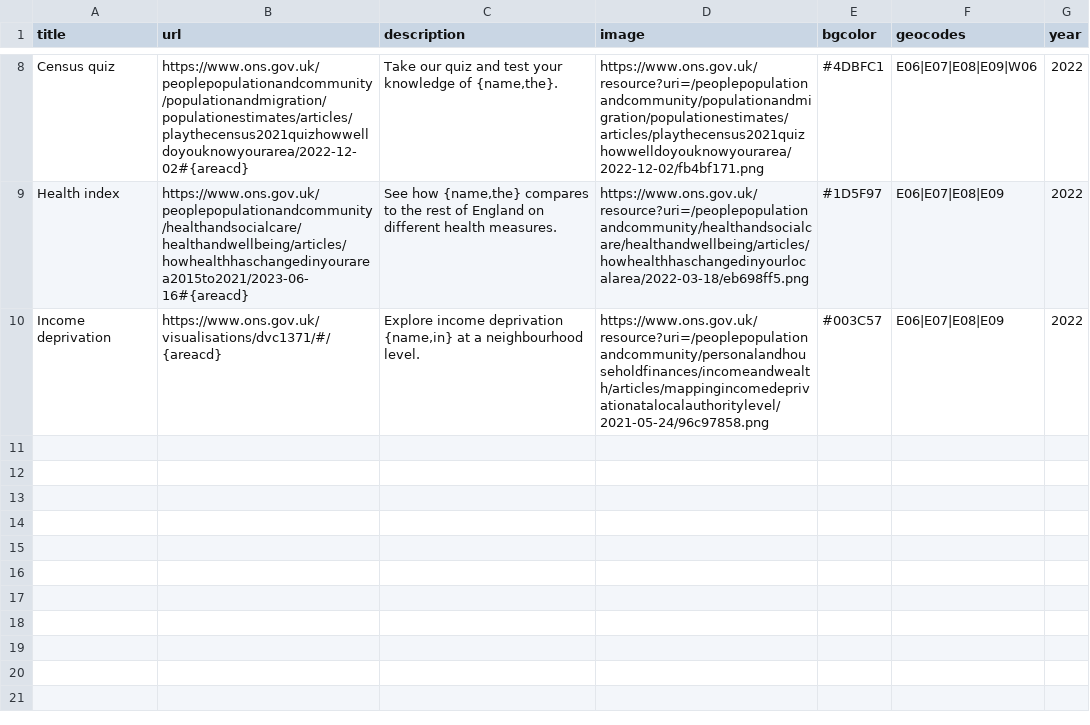
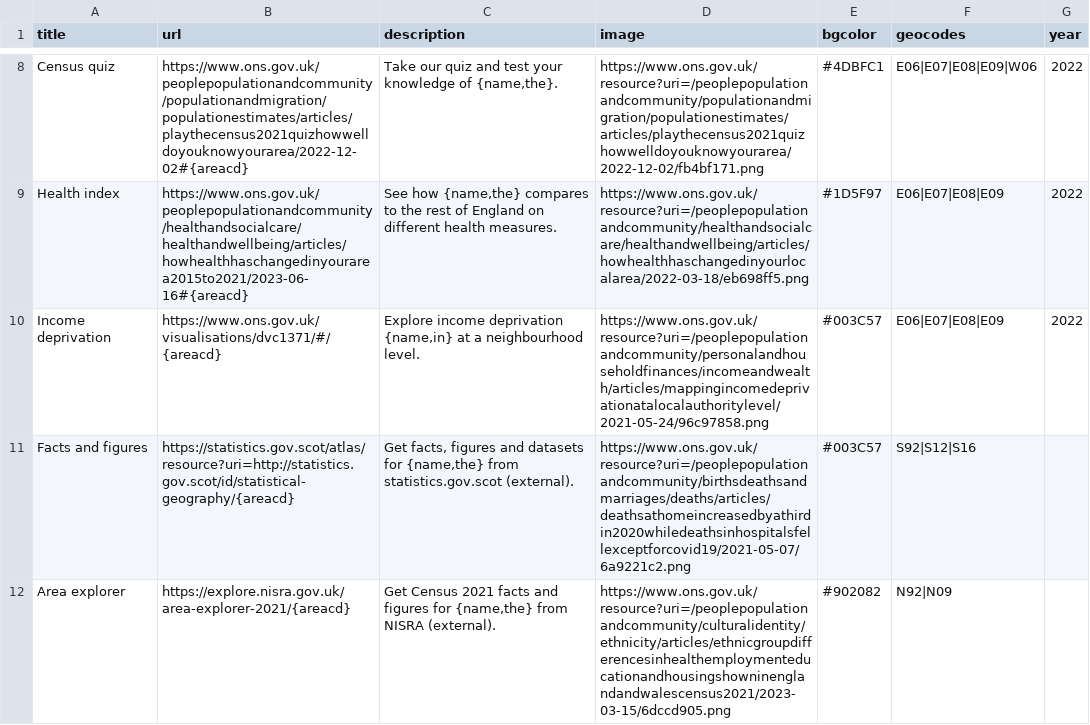
Before and after one commit to ONSvisual/geo-hub, a CSV file: static/data/csv/links.csv, drawn as a sheet; only a part is shown, gaps mark what is left out.

```diff
--- a/static/data/csv/links.csv
+++ b/static/data/csv/links.csv
@@ -10 +10,3 @@ Health index,https://www.ons.gov.uk/peoplepopulationandcommunity/healthandsocial
 Income deprivation,https://www.ons.gov.uk/visualisations/dvc1371/#/{areacd},"Explore income deprivation {name,in} at a neighbourhood level.",https://www.ons.gov.uk/resource?uri=/peoplepopulationandcommunity/personalandhouseholdfinances/incomeandwealth/articles/mappingincomedeprivationatalocalauthoritylevel/2021-05-24/96c97858.png,#003C57,E06|E07|E08|E09,2022
+Facts and figures,https://statistics.gov.scot/atlas/resource?uri=http://statistics.gov.scot/id/statistical-geography/{areacd},"Get facts, figures and datasets for {name,the} from statistics.gov.scot (external).",https://www.ons.gov.uk/resource?uri=/peoplepopulationandcommunity/birthsdeathsandmarriages/deaths/articles/deathsathomeincreasedbyathirdin2020whiledeathsinhospitalsfellexceptforcovid19/2021-05-07/6a9221c2.png,#003C57,S92|S12|S16,
+Area explorer,https://explore.nisra.gov.uk/area-explorer-2021/{areacd},"Get Census 2021 facts and figures for {name,the} from NISRA (external).",https://www.ons.gov.uk/resource?uri=/peoplepopulationandcommunity/culturalidentity/ethnicity/articles/ethnicgroupdifferencesinhealthemploymenteducationandhousingshowninenglandandwalescensus2021/2023-03-15/6dccd905.png,#902082,N92|N09,
```
Also changed, not shown: 9 other files.
